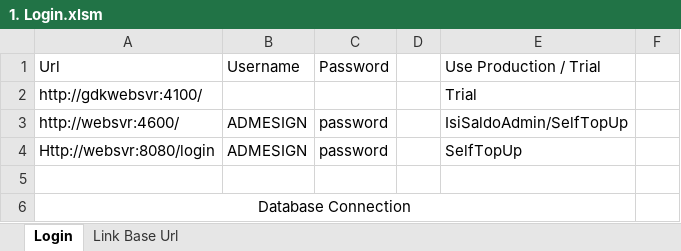
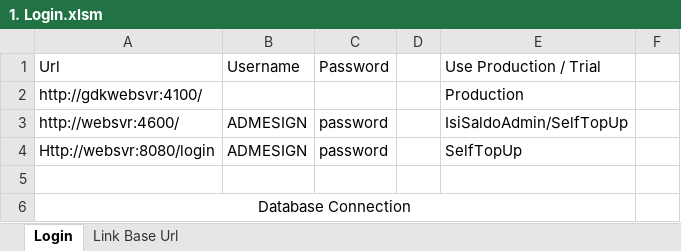
Before and after one commit to qcadins/ATAPIAAS, an Excel workbook: 1. Login.xlsm, sheet Login, drawn as a sheet; only a part is shown; values as stored, in another font and other column widths than the file's, no borders; charts and pictures and conditional formats not drawn; the diff names each change by its address in the sheet, - before the commit and + after, or states it on an @@ line.

```diff
--- a/1. Login.xlsm (sheet Login)
+++ b/1. Login.xlsm (sheet Login)
-E2: Trial
+E2: Production
```
Also changed, not shown: sheet Link Base Url, 40 other files.
